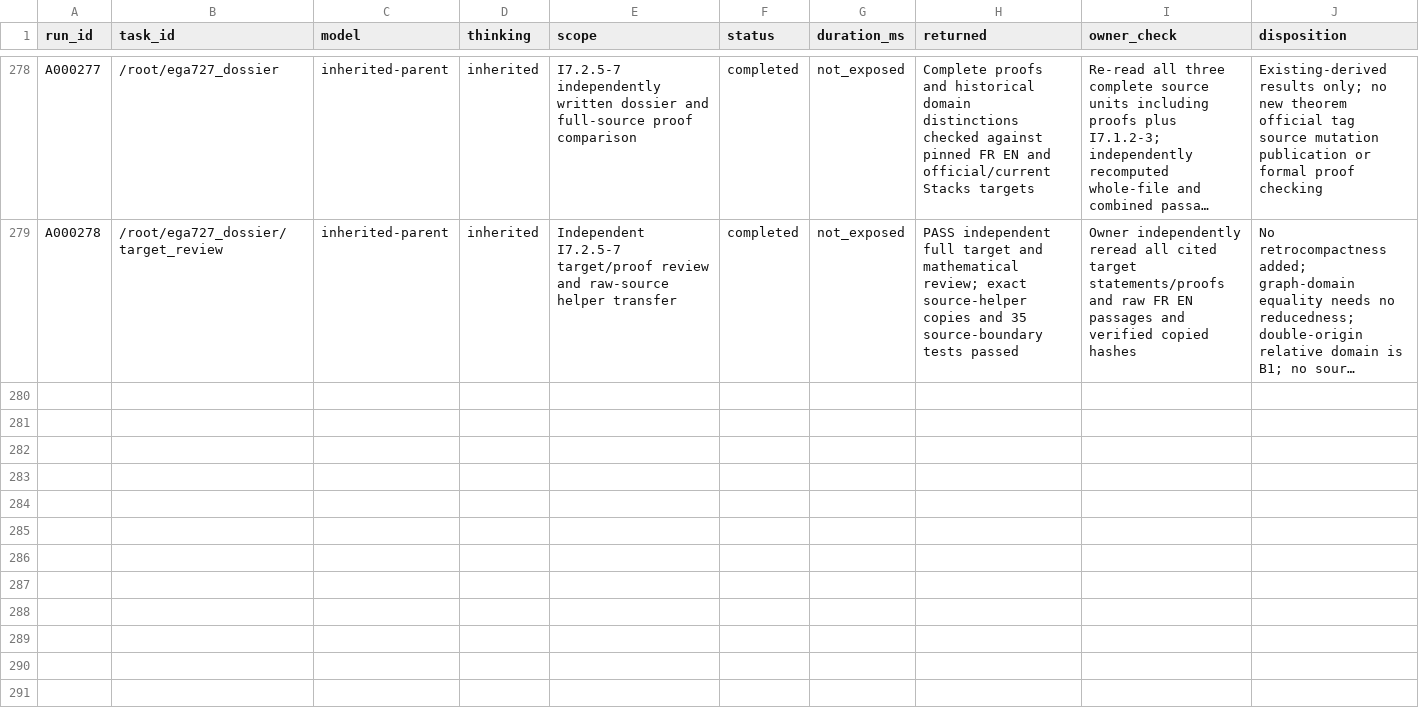
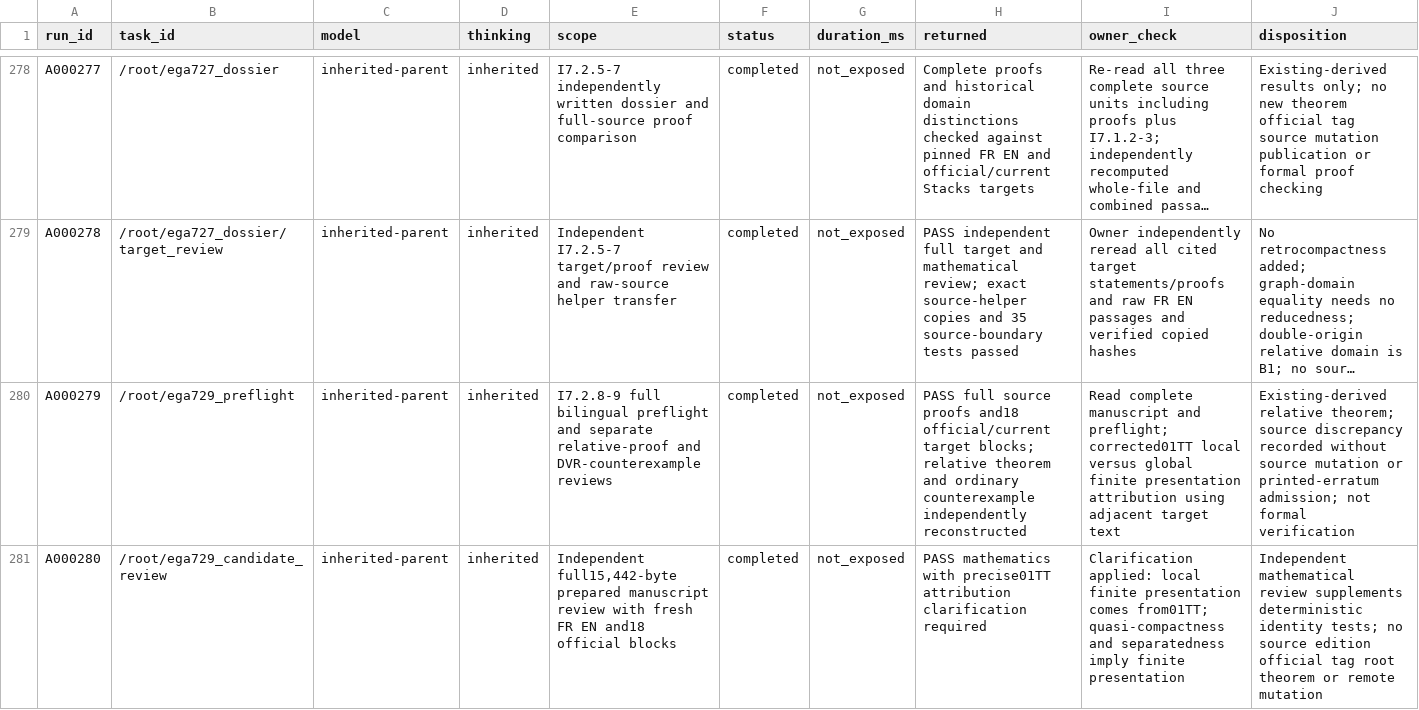
Before and after one commit to KokunoYumeto/unofficial-stacks-project-ai-drafts, a CSV file: ega/agent.csv, drawn as a sheet; only a part is shown, gaps mark what is left out; long unchanged cells end in …; rows hold the shown columns only; the diff names each change by its address in the sheet, - before the commit and + after, or states it on an @@ line.

```diff
--- a/ega/agent.csv
+++ b/ega/agent.csv
+row 280: A000279 | /root/ega729_preflight | inherited-parent | inherited | I7.2.8-9 full bilingual preflight and separate relative-proof and DVR-counterexample reviews | completed | not_exposed | PASS full source proofs and18 official/current target blocks; relative theorem and ordinary counterexample independently reconstructed | Read complete manuscript and preflight; corrected01TT local versus global finite presentation attribution using adjacent target text | Existing-derived relative theorem; source discrepancy recorded without source mutation or printed-erratum admission; not formal verification
+row 281: A000280 | /root/ega729_candidate_review | inherited-parent | inherited | Independent full15,442-byte prepared manuscript review with fresh FR EN and18 official blocks | completed | not_exposed | PASS mathematics with precise01TT attribution clarification required | Clarification applied: local finite presentation comes from01TT; quasi-compactness and separatedness imply finite presentation | Independent mathematical review supplements deterministic identity tests; no source edition official tag root theorem or remote mutation
```
Also changed, not shown: ega/dec.csv, ega/resid.csv, 10 other files.
